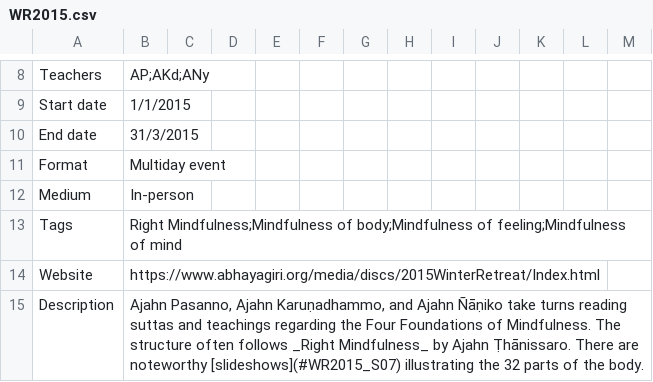
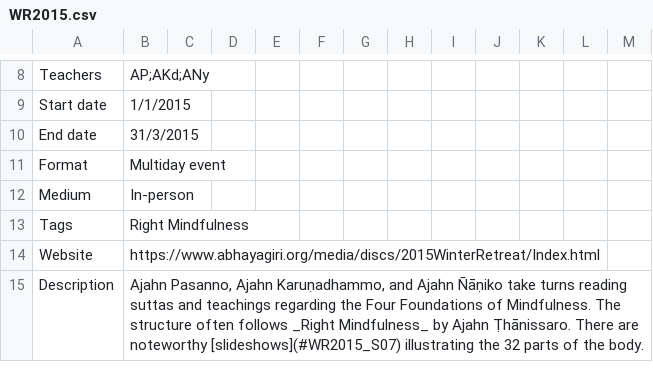
Before and after one commit to Kaccana-Bhikkhu/qs-archive, a CSV file: csv/WR2015.csv, drawn as a sheet; only a part is shown, gaps mark what is left out.

```diff
--- a/csv/WR2015.csv
+++ b/csv/WR2015.csv
@@ -12,3 +12,3 @@ Format,Multiday event,,,,,,,,,,,
 Medium,In-person,,,,,,,,,,,
-Tags,Right Mindfulness;Mindfulness of body;Mindfulness of feeling;Mindfulness of mind,,,,,,,,,,,
+Tags,Right Mindfulness,,,,,,,,,,,
 Website,https://www.abhayagiri.org/media/discs/2015WinterRetreat/Index.html,,,,,,,,,,,
```
Also changed, not shown: csv/Anniversary2016.csv, csv/Anniversary2026-1.csv, 26 other files.
